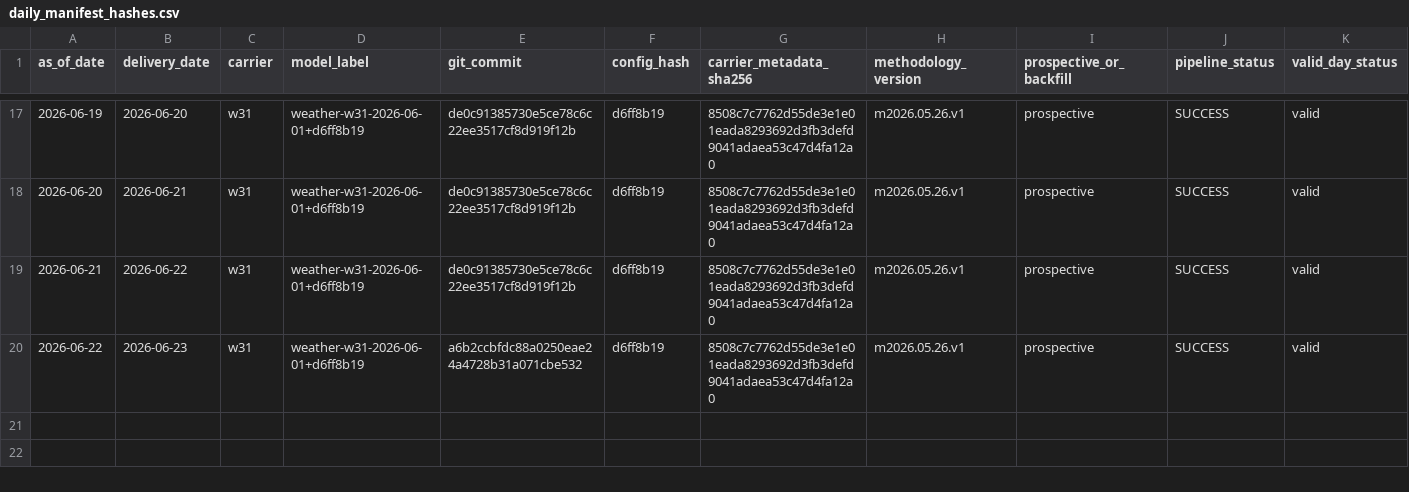
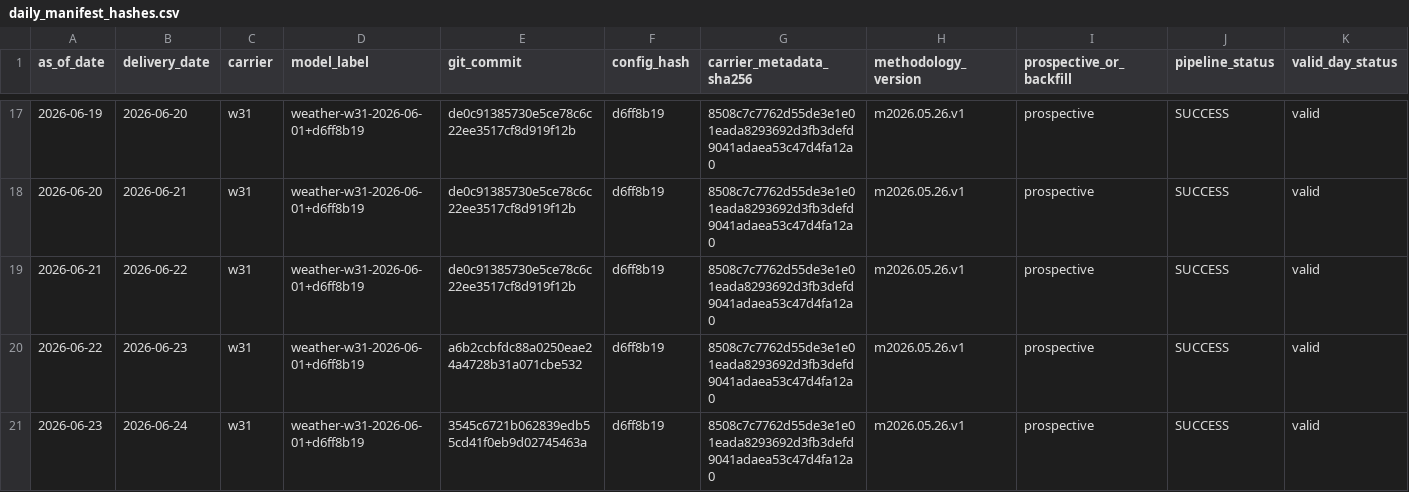
Before and after one commit to jameskim247/ercot-ptp-track-record, a CSV file: hashes/daily_manifest_hashes.csv, drawn as a sheet; only a part is shown, gaps mark what is left out; rows hold the shown columns only; the diff names each change by its address in the sheet, - before the commit and + after, or states it on an @@ line.

Commit message:
track-record: hash 2026-06-23 w31

```diff
--- a/hashes/daily_manifest_hashes.csv
+++ b/hashes/daily_manifest_hashes.csv
+row 21: 2026-06-23 | 2026-06-24 | w31 | weather-w31-2026-06-01+d6ff8b19 | 3545c6721b062839edb55cd41f0eb9d02745463a | d6ff8b19 | 8508c7c7762d55de3e1e01eada8293692d3fb3defd9041adaea53c47d4fa12a0 | m2026.05.26.v1 | prospective | SUCCESS | valid
```
Also changed, not shown: hashes/timestamp_proofs.csv, 6 other files.
